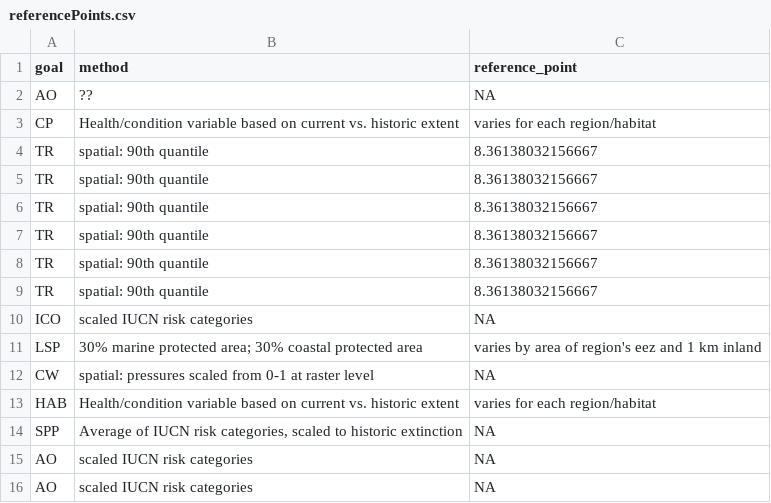
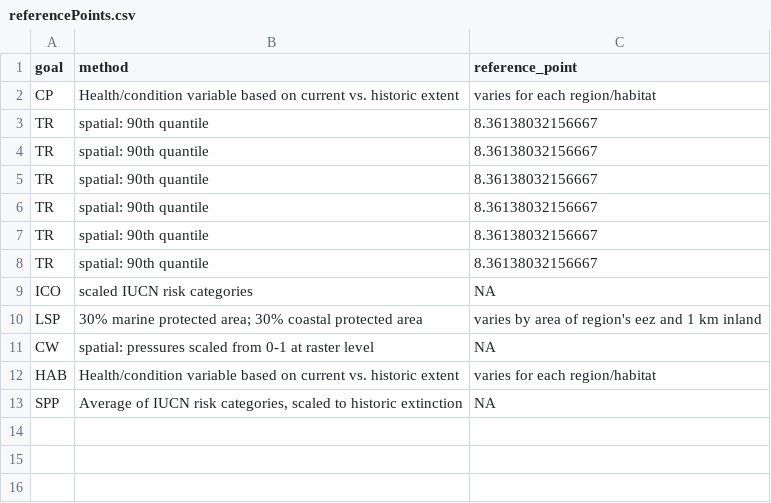
Before and after one commit to katrinleinweber/arc, a CSV file: circle2016/temp/referencePoints.csv, drawn as a sheet.

```diff
--- a/circle2016/temp/referencePoints.csv
+++ b/circle2016/temp/referencePoints.csv
@@ -1,3 +1,2 @@
 "goal","method","reference_point"
-"AO","??",NA
 "CP","Health/condition variable based on current vs. historic extent","varies for each region/habitat"
@@ -14,3 +13 @@
 "SPP","Average of IUCN risk categories, scaled to historic extinction",NA
-"AO","scaled IUCN risk categories",NA
-"AO","scaled IUCN risk categories",NA
```
Also changed, not shown: circle2016/scores.csv.
